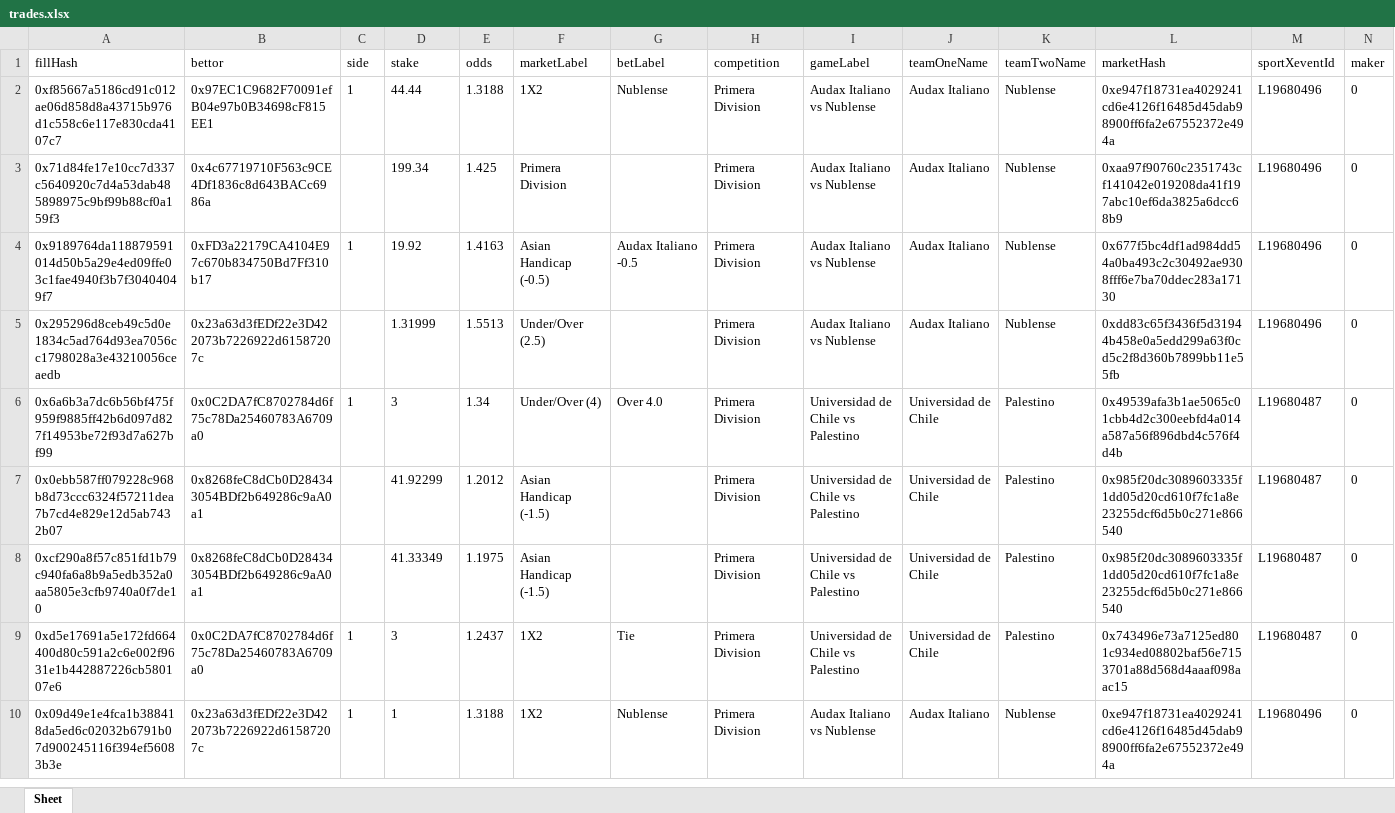
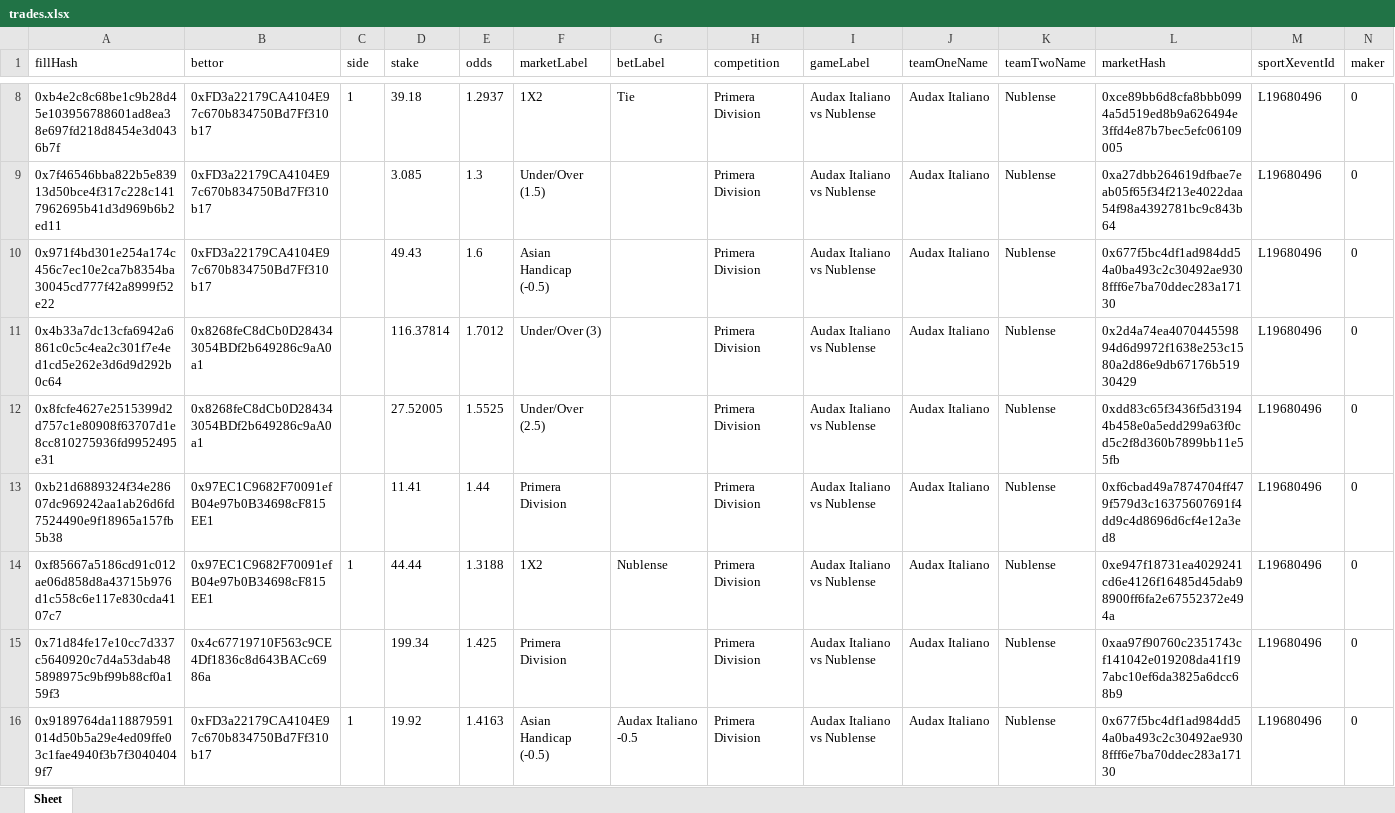
Before and after one commit to aimidas1/transactions_sxbet, an Excel workbook: data/sxbet/ligas/Primera Division/trades.xlsx, sheet Sheet, drawn as a sheet; only a part is shown, gaps mark what is left out; the shorter side is filled out with more unchanged rows; values as stored, in another font and other column widths than the file's, no borders; rows hold the shown columns only; the diff covers the shown part only; the diff names each change by its address in the sheet, - before the commit and + after, or states it on an @@ line.

Commit message:
Update soccer trades 2026-08-11 00:02:34 UTC

```diff
--- a/data/sxbet/ligas/Primera Division/trades.xlsx (sheet Sheet)
+++ b/data/sxbet/ligas/Primera Division/trades.xlsx (sheet Sheet)
+row 8: 0xb4e2c8c68be1c9b28d45e103956788601ad8ea38e697fd218d8454e3d0436b7f | 0xFD3a22179CA4104E97c670b834750Bd7Ff310b17 | 1 | 39.18 | 1.2937 | 1X2 | Tie | Primera Division | Audax Italiano vs Nublense | Audax Italiano | Nublense | 0xce89bb6d8cfa8bbb0994a5d519ed8b9a626494e3ffd4e87b7bec5efc06109005 | L19680496 | 0
+row 9: 0x7f46546bba822b5e83913d50bce4f317c228c1417962695b41d3d969b6b2ed11 | 0xFD3a22179CA4104E97c670b834750Bd7Ff310b17 |  | 3.085 | 1.3 | Under/Over (1.5) |  | Primera Division | Audax Italiano vs Nublense | Audax Italiano | Nublense | 0xa27dbb264619dfbae7eab05f65f34f213e4022daa54f98a4392781bc9c843b64 | L19680496 | 0
+row 10: 0x971f4bd301e254a174c456c7ec10e2ca7b8354ba30045cd777f42a8999f52e22 | 0xFD3a22179CA4104E97c670b834750Bd7Ff310b17 |  | 49.43 | 1.6 | Asian Handicap (-0.5) |  | Primera Division | Audax Italiano vs Nublense | Audax Italiano | Nublense | 0x677f5bc4df1ad984dd54a0ba493c2c30492ae9308fff6e7ba70ddec283a17130 | L19680496 | 0
+row 11: 0x4b33a7dc13cfa6942a6861c0c5c4ea2c301f7e4ed1cd5e262e3d6d9d292b0c64 | 0x8268feC8dCb0D284343054BDf2b649286c9aA0a1 |  | 116.37814 | 1.7012 | Under/Over (3) |  | Primera Division | Audax Italiano vs Nublense | Audax Italiano | Nublense | 0x2d4a74ea407044559894d6d9972f1638e253c1580a2d86e9db67176b51930429 | L19680496 | 0
+row 12: 0x8fcfe4627e2515399d2d757c1e80908f63707d1e8cc810275936fd9952495e31 | 0x8268feC8dCb0D284343054BDf2b649286c9aA0a1 |  | 27.52005 | 1.5525 | Under/Over (2.5) |  | Primera Division | Audax Italiano vs Nublense | Audax Italiano | Nublense | 0xdd83c65f3436f5d31944b458e0a5edd299a63f0cd5c2f8d360b7899bb11e55fb | L19680496 | 0
+row 13: 0xb21d6889324f34e28607dc969242aa1ab26d6fd7524490e9f18965a157fb5b38 | 0x97EC1C9682F70091efB04e97b0B34698cF815EE1 |  | 11.41 | 1.44 | Primera Division |  | Primera Division | Audax Italiano vs Nublense | Audax Italiano | Nublense | 0xf6cbad49a7874704ff479f579d3c16375607691f4dd9c4d8696d6cf4e12a3ed8 | L19680496 | 0
```
Also changed, not shown: 6 added rows elsewhere in this sheet, data/sxbet/ligas/Brasileiro Serie B/trades.xlsx, data/sxbet/ligas/Champions League_UEFA/trades.xlsx, 27 other files.
